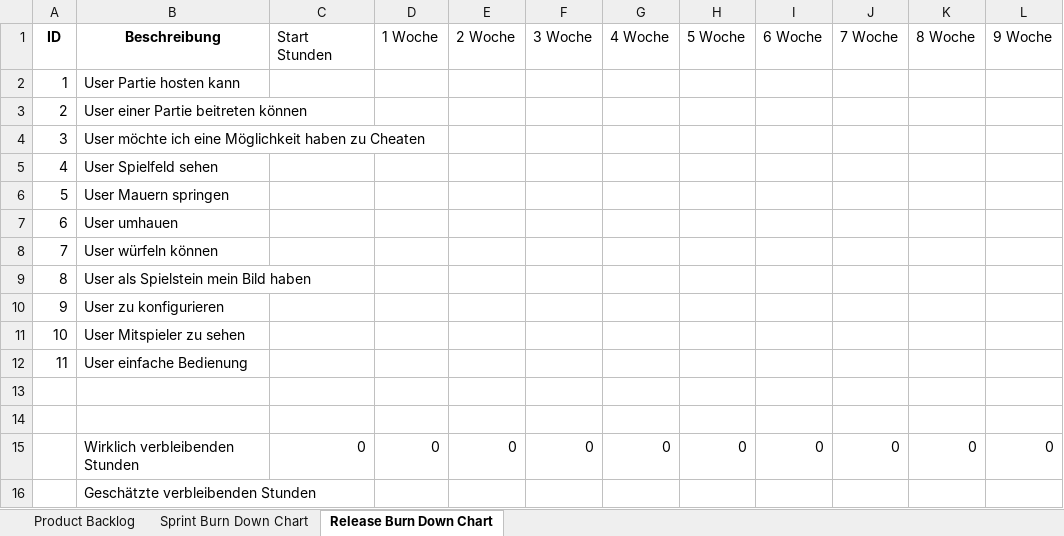
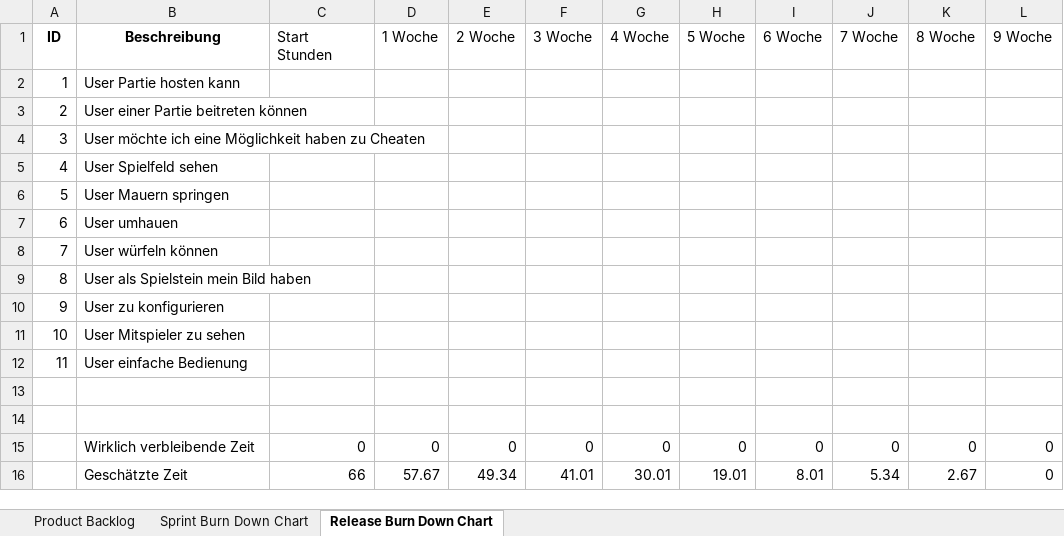
Before and after one commit to MrMudskip/SS16_SE2_Project_B, an Excel workbook: ProductBacklog_BurnDownCharts.xlsx, sheet Release Burn Down Chart, drawn as a sheet; values as stored, in another font and other column widths than the file's, no borders; charts and pictures not drawn; removed rows and columns are numbered as before the commit, all else as after; the diff names each change by its address in the sheet, - before the commit and + after, or states it on an @@ line.

```diff
--- a/ProductBacklog_BurnDownCharts.xlsx (sheet Release Burn Down Chart)
+++ b/ProductBacklog_BurnDownCharts.xlsx (sheet Release Burn Down Chart)
-B15 (Beschreibung): Wirklich verbleibenden Stunden
+B15 (Beschreibung): Wirklich verbleibende Zeit
-row 16:  | Geschätzte verbleibenden Stunden
+row 16:  | Geschätzte Zeit | 66 | 57.67 | 49.34 | 41.01 | 30.01 | 19.01 | 8.01 | 5.34 | 2.67 | 0
```
Also changed, not shown: sheet Sprint Burn Down Chart, sheet Product Backlog, charts or pictures, 4 other files.
